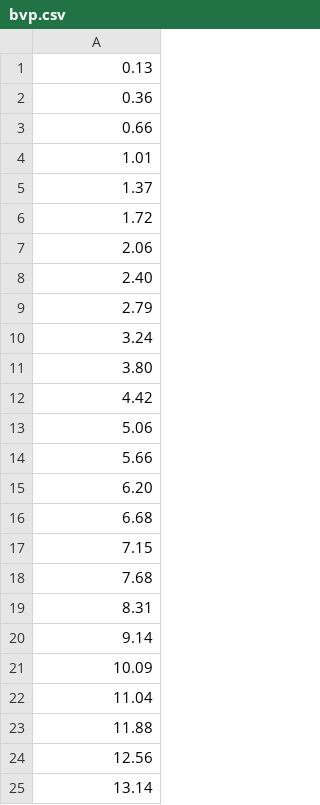
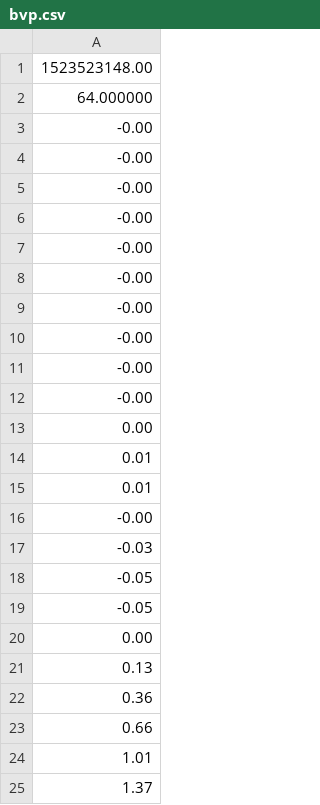
Before and after one commit to DavidEnslevNyrnberg/PPHT_2018, a CSV file: app/src/main/assets/bvp.csv, drawn as a sheet; only a part is shown; the shorter side is filled out with more unchanged rows; the diff names each change by its address in the sheet, - before the commit and + after, or states it on an @@ line.

```diff
--- a/app/src/main/assets/bvp.csv
+++ b/app/src/main/assets/bvp.csv
+row 1: 1523523148.00
+row 2: 64.000000
+row 3: -0.00
+row 4: -0.00
+row 5: -0.00
+row 6: -0.00
+row 7: -0.00
+row 8: -0.00
+row 9: -0.00
+row 10: -0.00
+row 11: -0.00
+row 12: -0.00
+row 13: 0.00
+row 14: 0.01
+row 15: 0.01
+row 16: -0.00
+row 17: -0.03
+row 18: -0.05
+row 19: -0.05
+row 20: 0.00
```
Also changed, not shown: app/src/main/assets/eda.csv, 3 other files.
